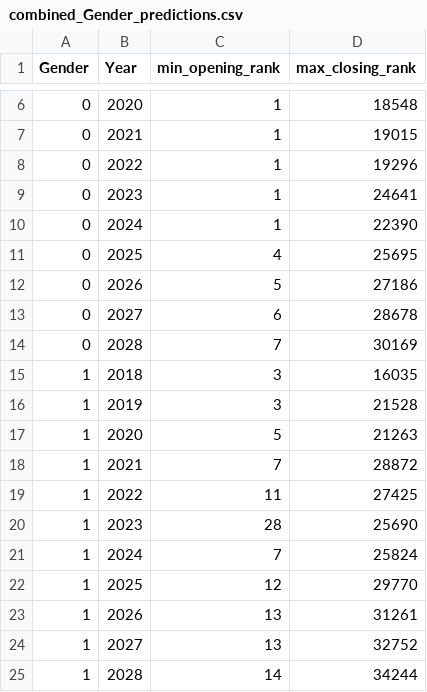
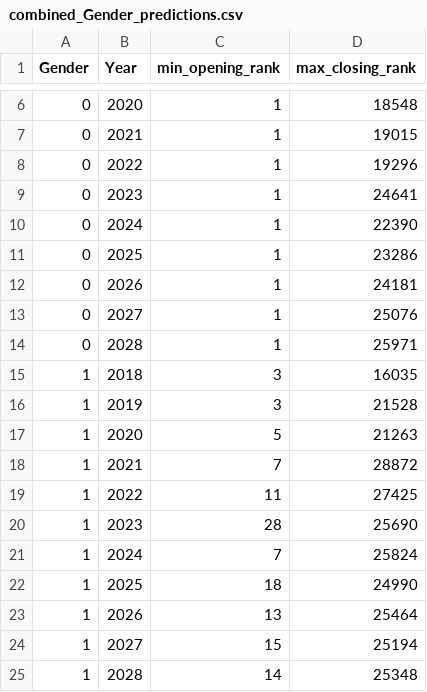
Before and after one commit to ShaikhAman01/SmartSeatAllocator, a CSV file: apps/pages/combined_Gender_predictions.csv, drawn as a sheet; only a part is shown, gaps mark what is left out.

```diff
--- a/apps/pages/combined_Gender_predictions.csv
+++ b/apps/pages/combined_Gender_predictions.csv
@@ -10,6 +10,6 @@ Gender,Year,min_opening_rank,max_closing_rank
 0,2024,1,22390
-0,2025,4,25695
-0,2026,5,27186
-0,2027,6,28678
-0,2028,7,30169
+0,2025,1,23286
+0,2026,1,24181
+0,2027,1,25076
+0,2028,1,25971
 1,2018,3,16035
@@ -21,5 +21,5 @@ Gender,Year,min_opening_rank,max_closing_rank
 1,2024,7,25824
-1,2025,12,29770
-1,2026,13,31261
-1,2027,13,32752
-1,2028,14,34244
+1,2025,18,24990
+1,2026,13,25464
+1,2027,15,25194
+1,2028,14,25348
```
Also changed, not shown: apps/pages/combined_Academic_Program_Name_predictions.csv, apps/pages/combined_institute_predictions.csv, 3 other files.
